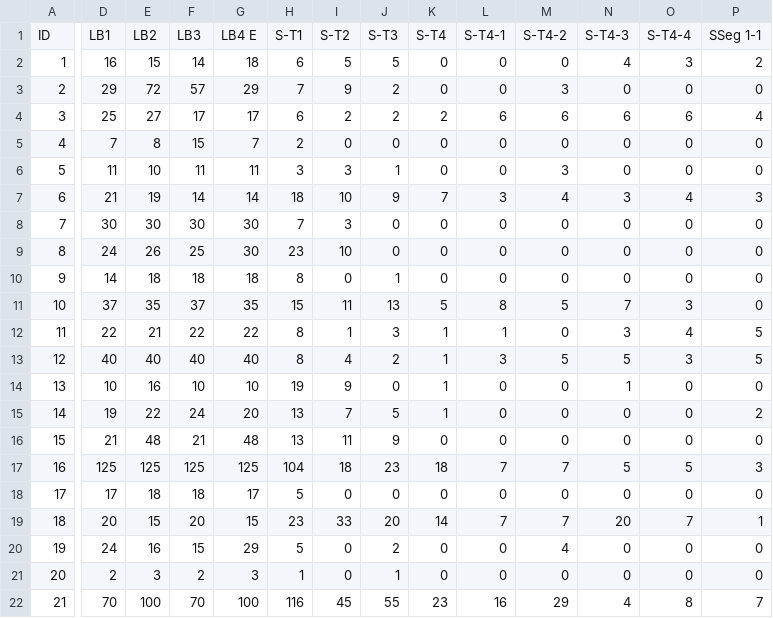
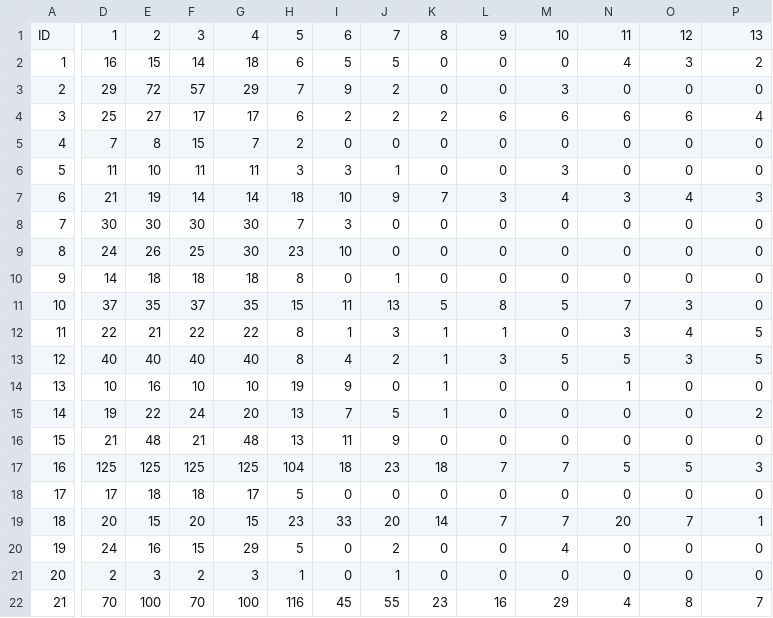
Before and after one commit to miguellosoyo/phd_tesis, a CSV file: Base 1.csv, drawn as a sheet; only a part is shown, gaps mark what is left out; the diff covers the shown part only; the diff names each change by its address in the sheet, - before the commit and + after, or states it on an @@ line.

Commit message:
Add files via upload

```diff
--- a/Base 1.csv
+++ b/Base 1.csv
-D1: LB1
+D1: 1
-E1: LB2
+E1: 2
-F1: LB3
+F1: 3
-G1: LB4 E
+G1: 4
-H1: S-T1
+H1: 5
-I1: S-T2
+I1: 6
-J1: S-T3
+J1: 7
-K1: S-T4
+K1: 8
-L1: S-T4-1
+L1: 9
-M1: S-T4-2
+M1: 10
-N1: S-T4-3
+N1: 11
-O1: S-T4-4
+O1: 12
-P1: SSeg 1-1
+P1: 13
```
Also changed, not shown: 19 edited cells elsewhere in this file.
